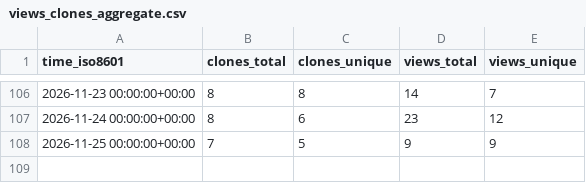
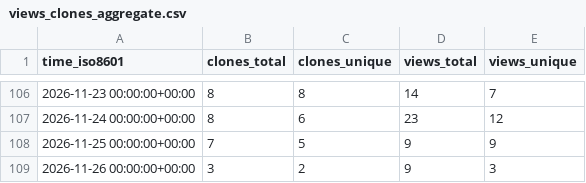
Before and after one commit to roostorg/stats, a CSV file: roostorg/model-community/ghrs-data/views_clones_aggregate.csv, drawn as a sheet; only a part is shown, gaps mark what is left out; the diff names each change by its address in the sheet, - before the commit and + after, or states it on an @@ line.

```diff
--- a/roostorg/model-community/ghrs-data/views_clones_aggregate.csv
+++ b/roostorg/model-community/ghrs-data/views_clones_aggregate.csv
+row 109: 2026-11-26 00:00:00+00:00 | 3 | 2 | 9 | 3
```
Also changed, not shown: 1 other file.
